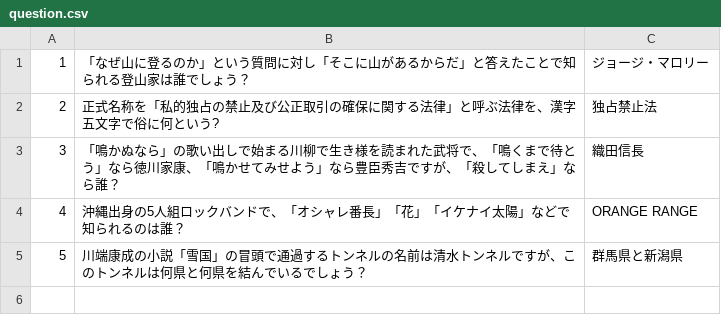
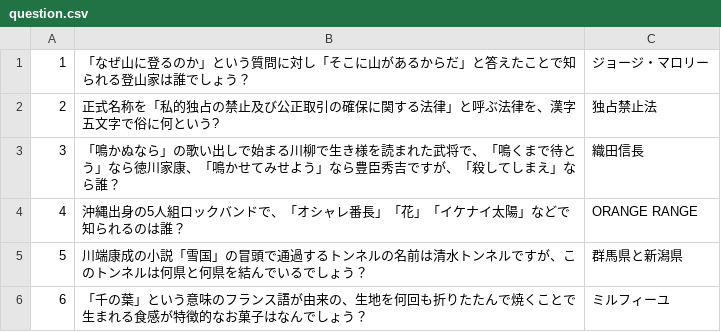
Before and after one commit to M-yuhki/quiz, a CSV file: question.csv, drawn as a sheet; the diff names each change by its address in the sheet, - before the commit and + after, or states it on an @@ line.

```diff
--- a/question.csv
+++ b/question.csv
+row 6: 6 | 「千の葉」という意味のフランス語が由来の、生地を何回も折りたたんで焼くことで生まれる食感が特徴的なお菓子はなんでしょう？ | ミルフィーユ
```
Also changed, not shown: 1 other file.
